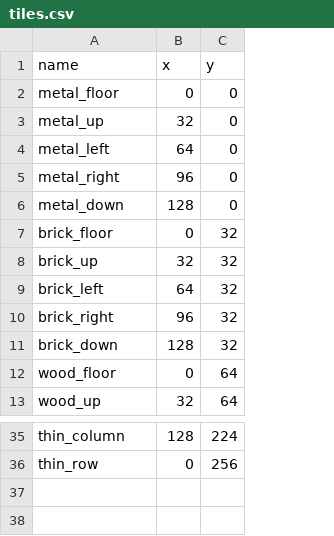
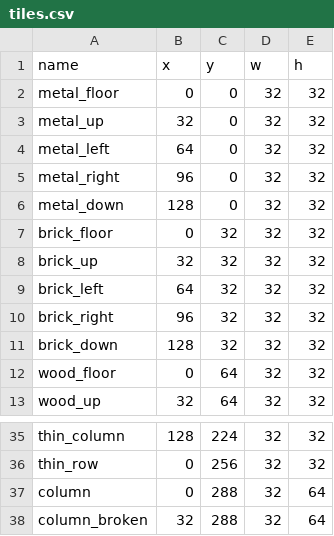
Before and after one commit to hoffination/SDL_Tutorial, a CSV file: resources/tiles.csv, drawn as a sheet; only a part is shown, gaps mark what is left out; the diff names each change by its address in the sheet, - before the commit and + after, or states it on an @@ line.

```diff
--- a/resources/tiles.csv
+++ b/resources/tiles.csv
+column D (w), rows 2-13: all 32; rows 35-36: 32 | 32
+column E (h), rows 2-13: all 32; rows 35-36: 32 | 32
+row 37: column | 0 | 288 | 32 | 64
+row 38: column_broken | 32 | 288 | 32 | 64
```
Also changed, not shown: 1 other file.
